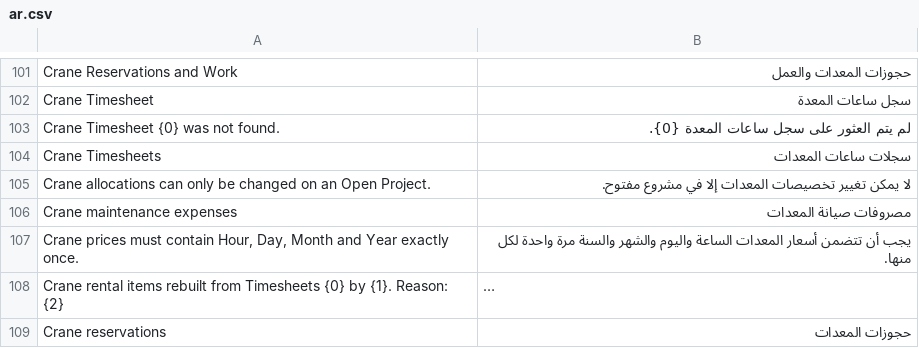
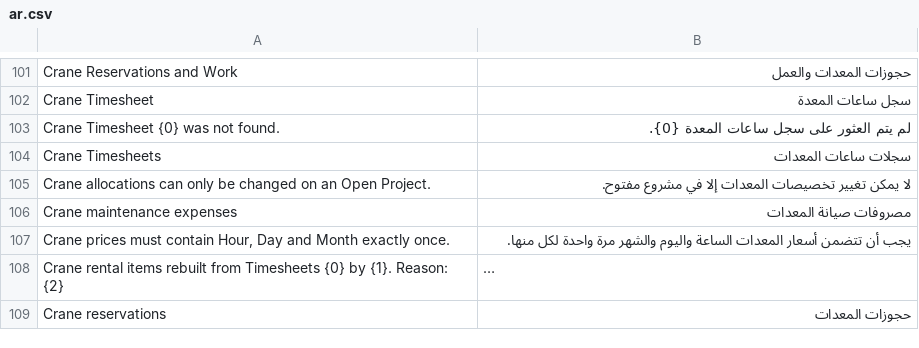
Before and after one commit to 00JIMMY00/heavy_equipment_rental, a CSV file: heavy_equipment_rental/translations/ar.csv, drawn as a sheet; only a part is shown, gaps mark what is left out; long unchanged cells end in …; the diff names each change by its address in the sheet, - before the commit and + after, or states it on an @@ line.

Commit message:
Updated the Crane form with an optional large image preview and License Plate field. Pricing now sits in Crane Details with Hour, Day, and Month prices; the Pricing tab, Year price row, and Availability Date field are removed. A Connections tab links related rental and operations documents.

```diff
--- a/heavy_equipment_rental/translations/ar.csv
+++ b/heavy_equipment_rental/translations/ar.csv
-A107: …contain Hour, Day, Month and Year exactly once.
+A107: …contain Hour, Day and Month exactly once.
-B107: …واليوم والشهر والسنة مرة واحدة…
+B107: …واليوم والشهر مرة واحدة…
```
Also changed, not shown: 11 other files.
